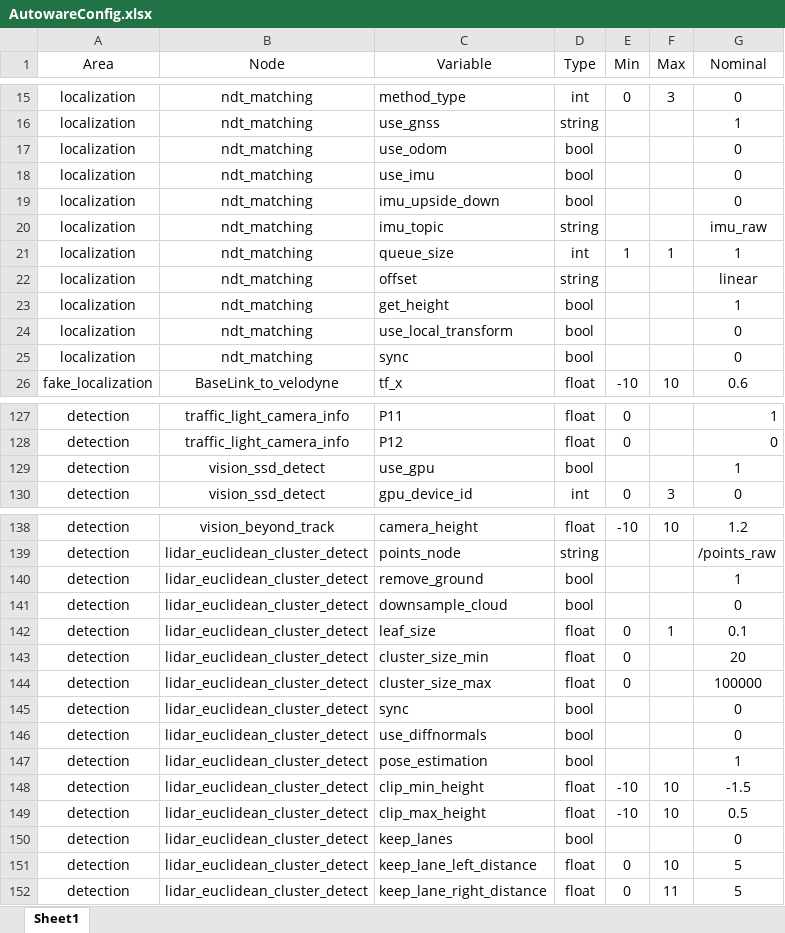
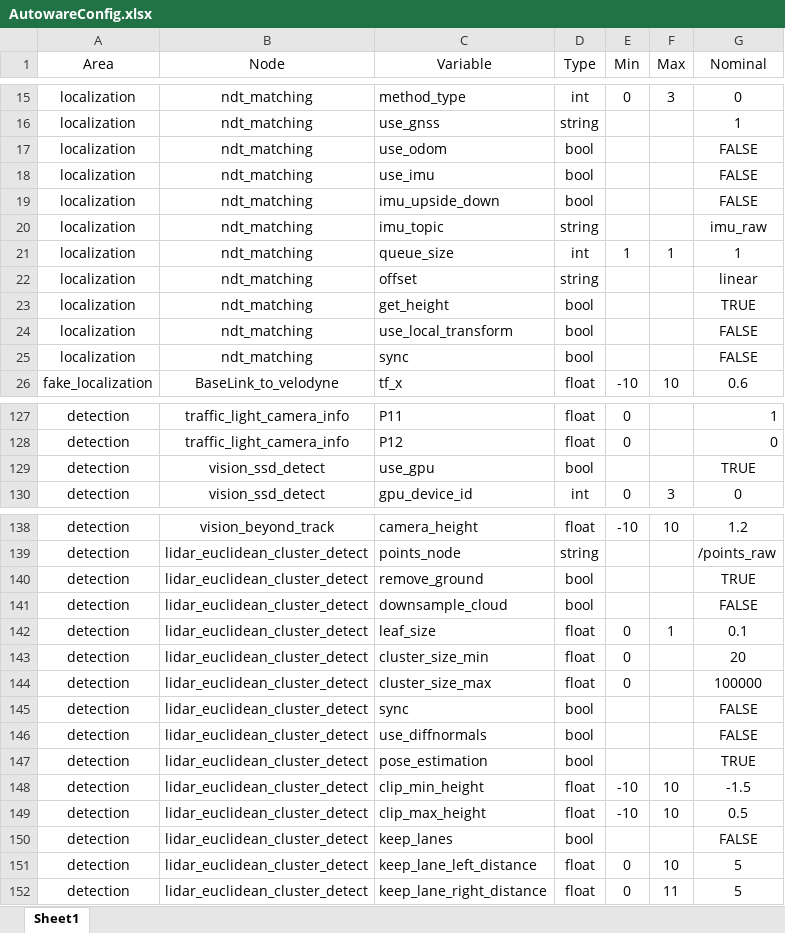
Before and after one commit to AD-EYE/adeye-core, an Excel workbook: AD-EYE/TA/AutowareConfig.xlsx, sheet Sheet1, drawn as a sheet; only a part is shown, gaps mark what is left out; values as stored, in another font and other column widths than the file's, no borders; the diff covers the shown part only; the diff names each change by its address in the sheet, - before the commit and + after, or states it on an @@ line.

Commit message:
Fixed AutowareConfig files

```diff
--- a/AD-EYE/TA/AutowareConfig.xlsx (sheet Sheet1)
+++ b/AD-EYE/TA/AutowareConfig.xlsx (sheet Sheet1)
-G17:G19 (Nominal): 0
+G17:G19 (Nominal): FALSE
-G23 (Nominal): 1
+G23 (Nominal): TRUE
-G24:G25 (Nominal): 0
+G24:G25 (Nominal): FALSE
-G129 (Nominal): 1
+G129 (Nominal): TRUE
-G140 (Nominal): 1
+G140 (Nominal): TRUE
-G141 (Nominal): 0
+G141 (Nominal): FALSE
-G145:G146 (Nominal): 0
+G145:G146 (Nominal): FALSE
-G147 (Nominal): 1
+G147 (Nominal): TRUE
-G150 (Nominal): 0
+G150 (Nominal): FALSE
```
Also changed, not shown: 18 edited cells elsewhere in this sheet, AD-EYE/TA/AutowareConfig1.xlsx, AD-EYE/TA/AutowareConfig2.xlsx, 2 other files.
